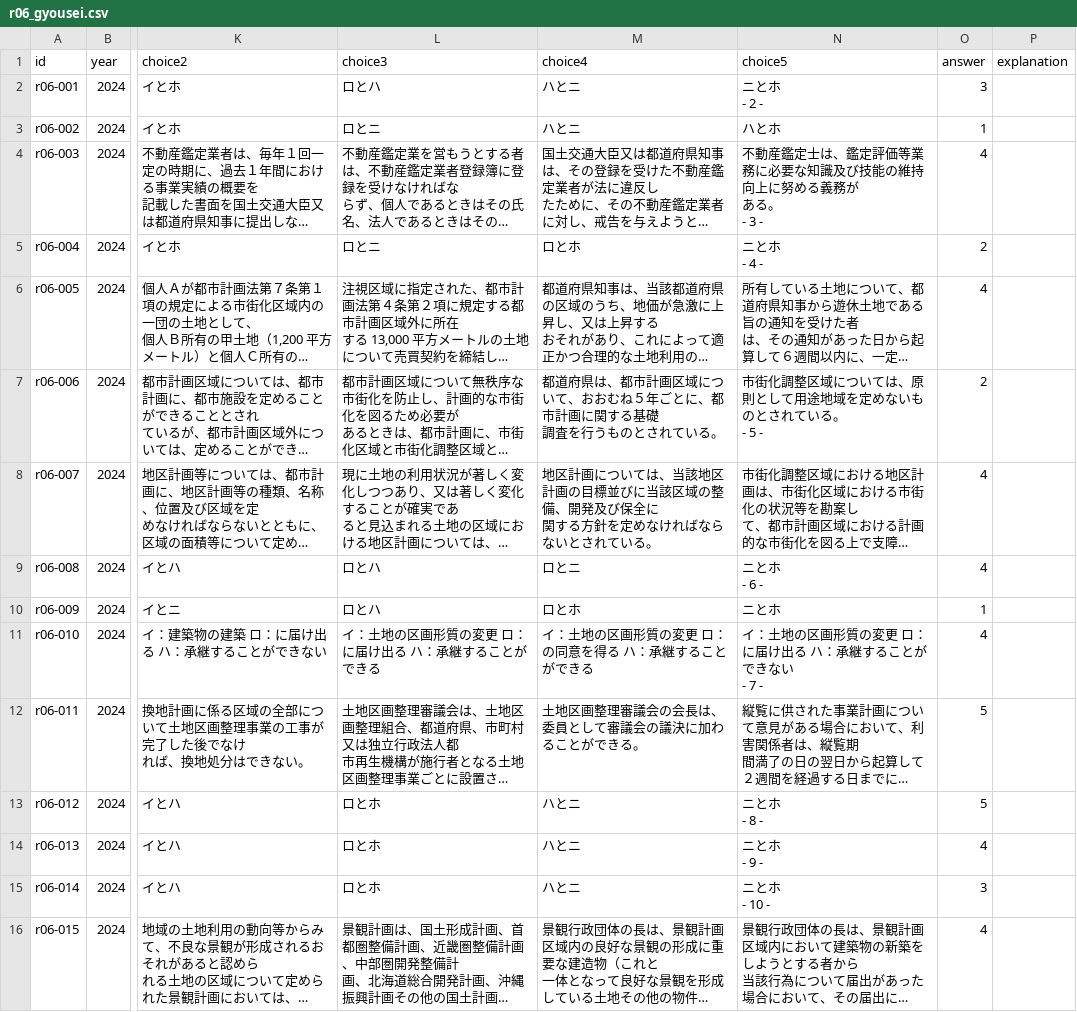
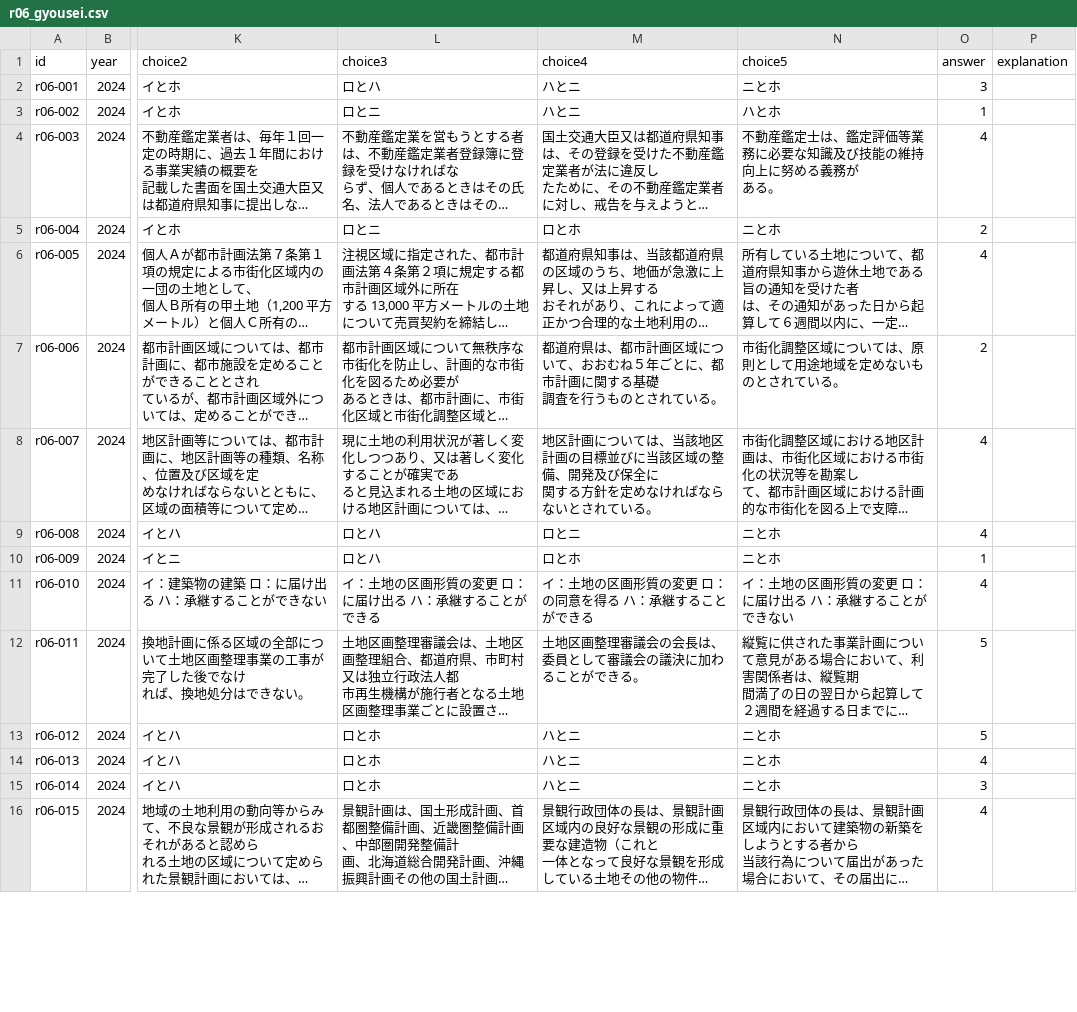
Before and after one commit to AkiraIto27/RealEstateAppraiserQuestions, a CSV file: data/r06_gyousei.csv, drawn as a sheet; only a part is shown, gaps mark what is left out; long unchanged cells end in …; ↵ is a line break in a cell; the diff covers the shown part only; the diff names each change by its address in the sheet, - before the commit and + after, or states it on an @@ line.

```diff
--- a/data/r06_gyousei.csv
+++ b/data/r06_gyousei.csv
-N2 (choice5): ニとホ ↵ - 2 -
+N2 (choice5): ニとホ
-N4 (choice5): 不動産鑑定士は、鑑定評価等業務に必要な知識及び技能の維持向上に努める義務が ↵ ある。 ↵ - 3 -
+N4 (choice5): 不動産鑑定士は、鑑定評価等業務に必要な知識及び技能の維持向上に努める義務が ↵ ある。
-N5 (choice5): ニとホ ↵ - 4 -
+N5 (choice5): ニとホ
-N7 (choice5): 市街化調整区域については、原則として用途地域を定めないものとされている。 ↵ - 5 -
+N7 (choice5): 市街化調整区域については、原則として用途地域を定めないものとされている。
-N9 (choice5): ニとホ ↵ - 6 -
+N9 (choice5): ニとホ
-N11 (choice5): イ：土地の区画形質の変更 ロ：に届け出る ハ：承継することができない ↵ - 7 -
+N11 (choice5): イ：土地の区画形質の変更 ロ：に届け出る ハ：承継することができない
-N13 (choice5): ニとホ ↵ - 8 -
+N13 (choice5): ニとホ
-N14 (choice5): ニとホ ↵ - 9 -
+N14 (choice5): ニとホ
-N15 (choice5): ニとホ ↵ - 10 -
+N15 (choice5): ニとホ
```
Also changed, not shown: 20 edited cells elsewhere in this file, data/r06_kanteihyoka.csv, data/r07_gyousei.csv, 23 other files.
